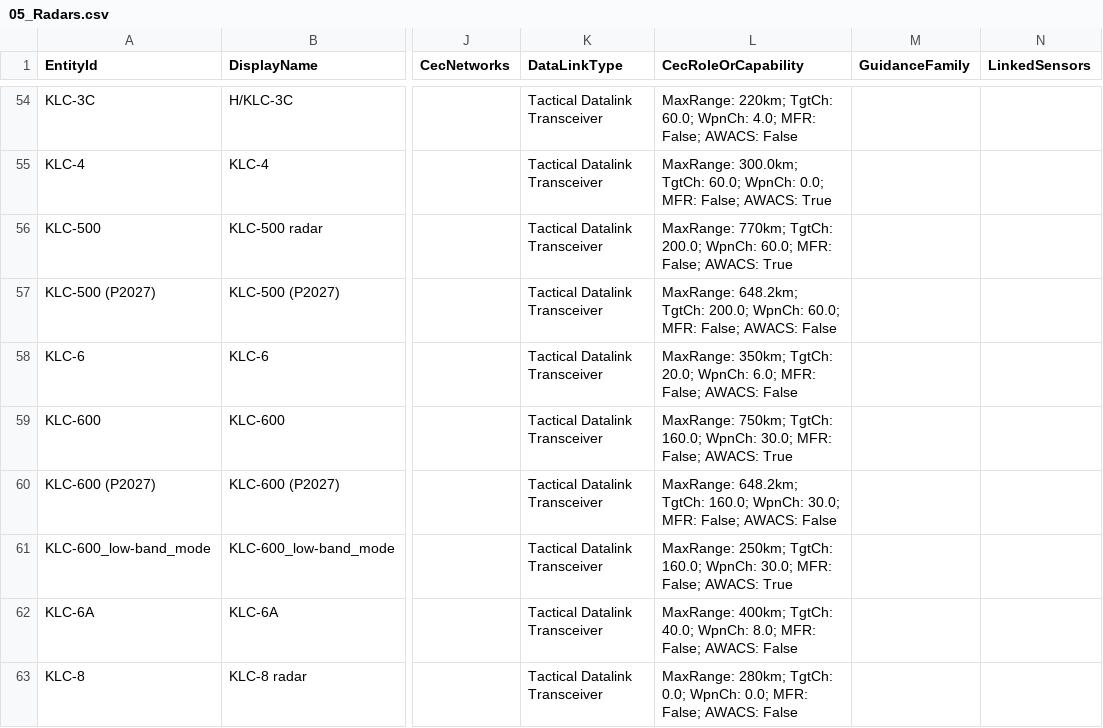
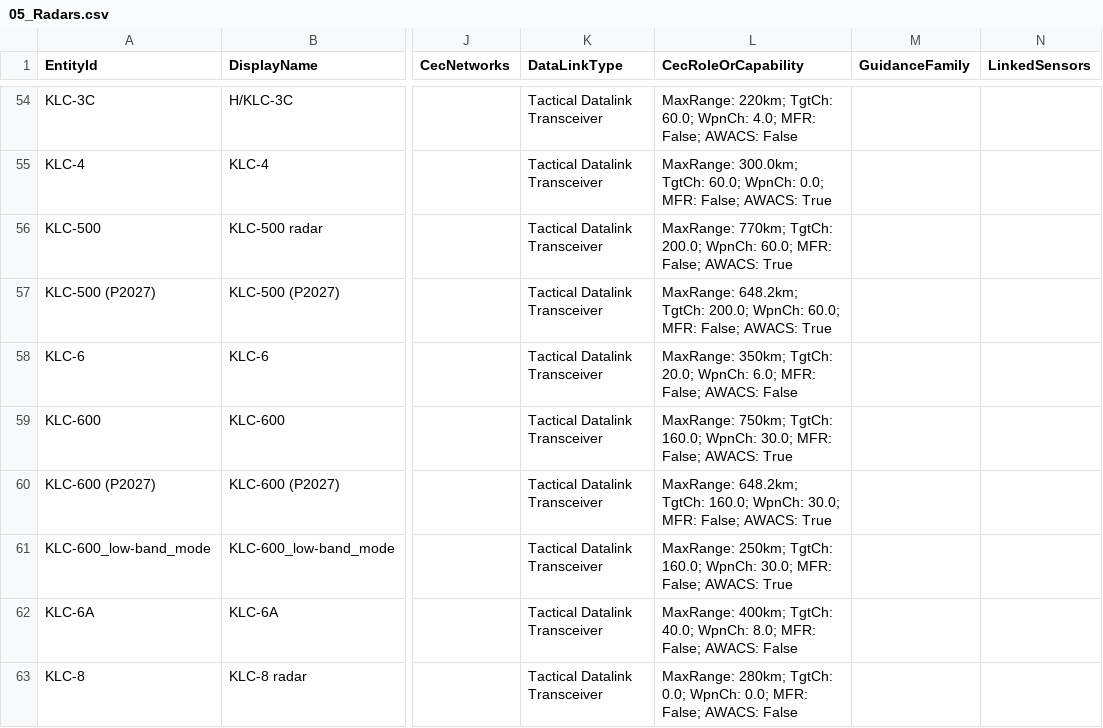
Before and after one commit to lynhan4530/CEC_mod, a CSV file: data/cec_tables/05_Radars.csv, drawn as a sheet; only a part is shown, gaps mark what is left out; the diff names each change by its address in the sheet, - before the commit and + after, or states it on an @@ line.

```diff
--- a/data/cec_tables/05_Radars.csv
+++ b/data/cec_tables/05_Radars.csv
-L57 (CecRoleOrCapability): …False; AWACS: False
+L57 (CecRoleOrCapability): …False; AWACS: True
-L60 (CecRoleOrCapability): …False; AWACS: False
+L60 (CecRoleOrCapability): …False; AWACS: True
```
Also changed, not shown: data/cec_tables/02_Datalink_Compatibility_Matrix.csv, 18 other files.
